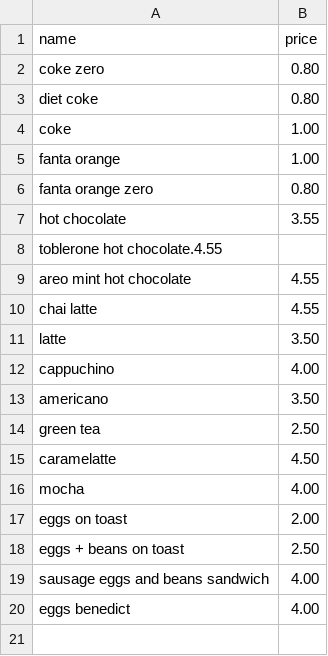
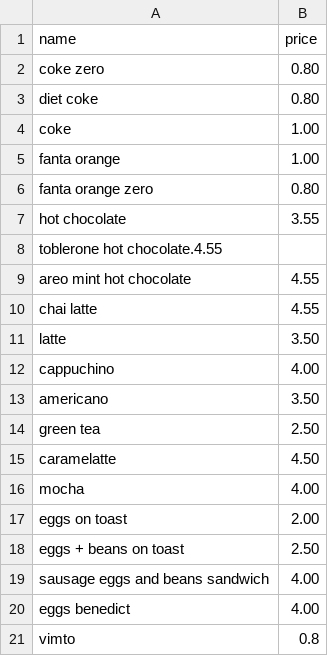
Before and after one commit to matty3191/cafe_app, a CSV file: data/products.csv, drawn as a sheet.

```diff
--- a/data/products.csv
+++ b/data/products.csv
@@ -20 +20,2 @@ sausage eggs and beans sandwich,4.00
 eggs benedict,4.00
+vimto,0.8
```
Also changed, not shown: 3 other files.
